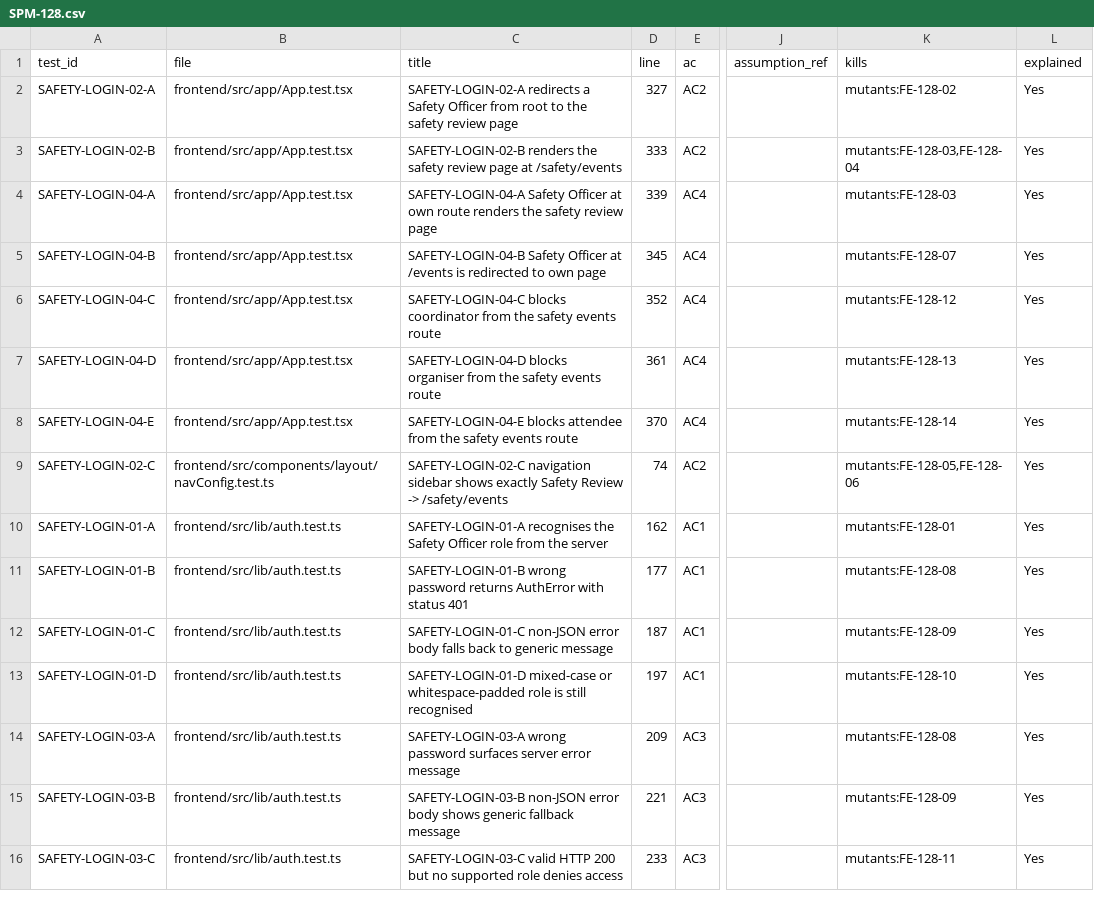
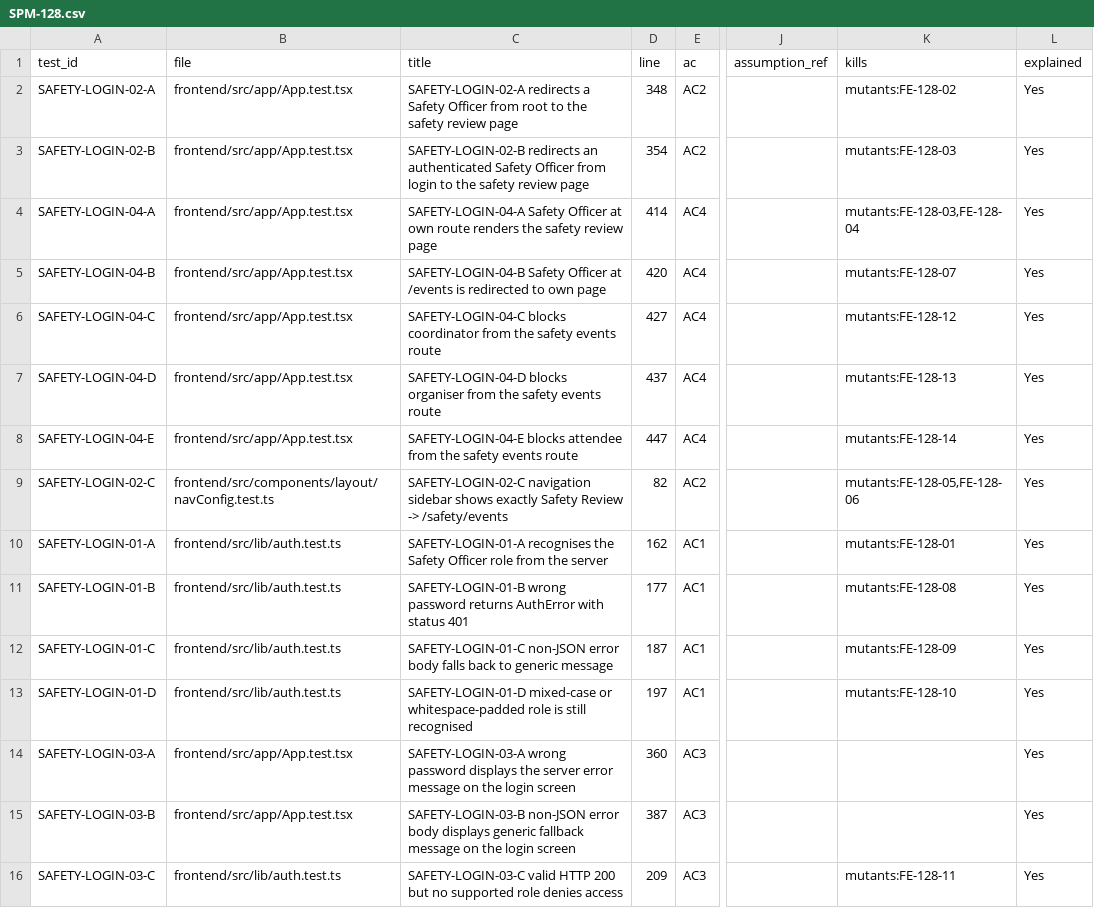
Before and after one commit to IS212-G5-T2/IS212-G5-T2, a CSV file: docs/test-cases/workflow/records/SPM-128.csv, drawn as a sheet; only a part is shown, gaps mark what is left out; the diff names each change by its address in the sheet, - before the commit and + after, or states it on an @@ line.

Commit message:
test(SPM-128): resolve review comments and strengthen safety officer test coverage
- Strengthen negative route redirection tests (SAFETY-LOGIN-04-C/D/E) to verify landing on role home views
- Retarget SAFETY-LOGIN-02-B to verify authenticated redirect from /login to /safety/events
- Add UI login error alert assertions for SAFETY-LOGIN-03-A and 03-B
- Remove duplicate unit tests from auth.test.ts
- Add backend unit test in events.service.spec.ts verifying Safety Officer event access control
- Fix role casing in SAFETY-LOGIN-01-D and remove redundant name: 'Error' assertion in 01-B
- Update test-id-registry, test records, mutation test mappings, and record cycle 2 metrics (G1-G7 GREEN)
- Remove empty header in AI_USAGE.md and record remediation entry

```diff
--- a/docs/test-cases/workflow/records/SPM-128.csv
+++ b/docs/test-cases/workflow/records/SPM-128.csv
-D2 (line): 327
+D2 (line): 348
-C3 (title): SAFETY-LOGIN-02-B renders the safety review page at /safety/events
+C3 (title): SAFETY-LOGIN-02-B redirects an authenticated Safety Officer from login to the safety review page
-D3 (line): 333
+D3 (line): 354
-K3 (kills): mutants:FE-128-03,FE-128-04
+K3 (kills): mutants:FE-128-03
-D4 (line): 339
+D4 (line): 414
-K4 (kills): mutants:FE-128-03
+K4 (kills): mutants:FE-128-03,FE-128-04
-D5 (line): 345
+D5 (line): 420
-D6 (line): 352
+D6 (line): 427
-D7 (line): 361
+D7 (line): 437
-D8 (line): 370
+D8 (line): 447
-D9 (line): 74
+D9 (line): 82
-B14:B15 (file): frontend/src/lib/auth.test.ts
+B14:B15 (file): frontend/src/app/App.test.tsx
-C14 (title): …wrong password surfaces server error message
+C14 (title): …wrong password displays the server error message on the login screen
-D14 (line): 209
+D14 (line): 360
-K14 (kills): mutants:FE-128-08
+K14 (kills): (empty)
-C15 (title): …error body shows generic fallback message
+C15 (title): …error body displays generic fallback message on the login screen
-D15 (line): 221
+D15 (line): 387
-K15 (kills): mutants:FE-128-09
+K15 (kills): (empty)
-D16 (line): 233
+D16 (line): 209
```
Also changed, not shown: docs/test-cases/workflow/metrics-history.csv, 6 other files.
